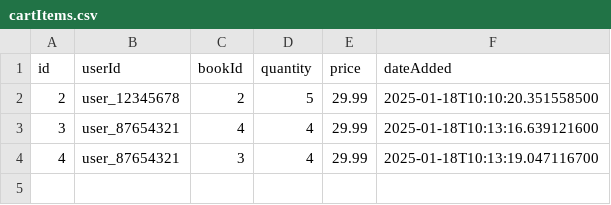
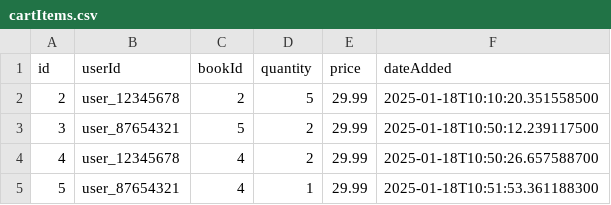
Before and after one commit to Damoshh/BookShop, a CSV file: cartItems.csv, drawn as a sheet.

```diff
--- a/cartItems.csv
+++ b/cartItems.csv
@@ -2,3 +2,4 @@ id,userId,bookId,quantity,price,dateAdded
 2,user_12345678,2,5,29.99,2025-01-18T10:10:20.351558500
-3,user_87654321,4,4,29.99,2025-01-18T10:13:16.639121600
-4,user_87654321,3,4,29.99,2025-01-18T10:13:19.047116700
+3,user_87654321,5,2,29.99,2025-01-18T10:50:12.239117500
+4,user_12345678,4,2,29.99,2025-01-18T10:50:26.657588700
+5,user_87654321,4,1,29.99,2025-01-18T10:51:53.361188300
```
Also changed, not shown: 4 other files.
